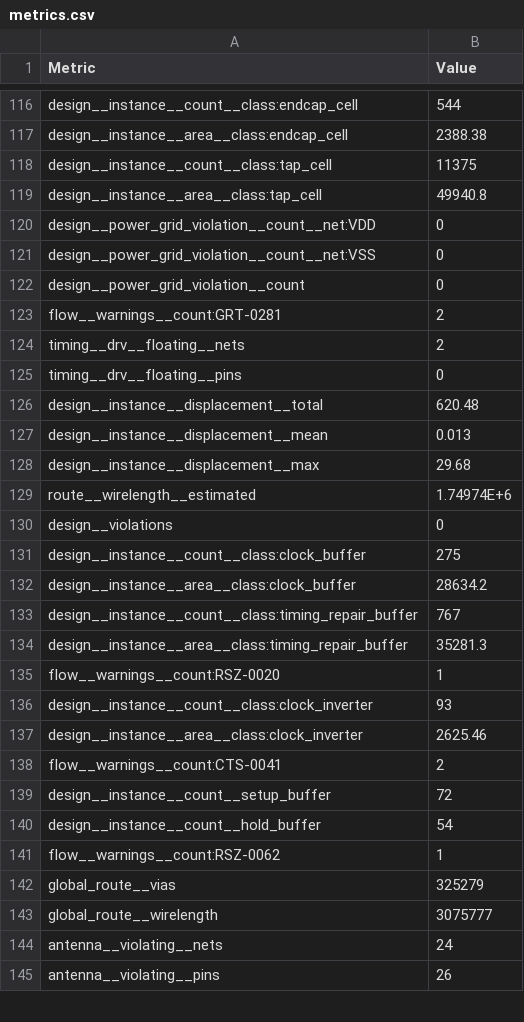
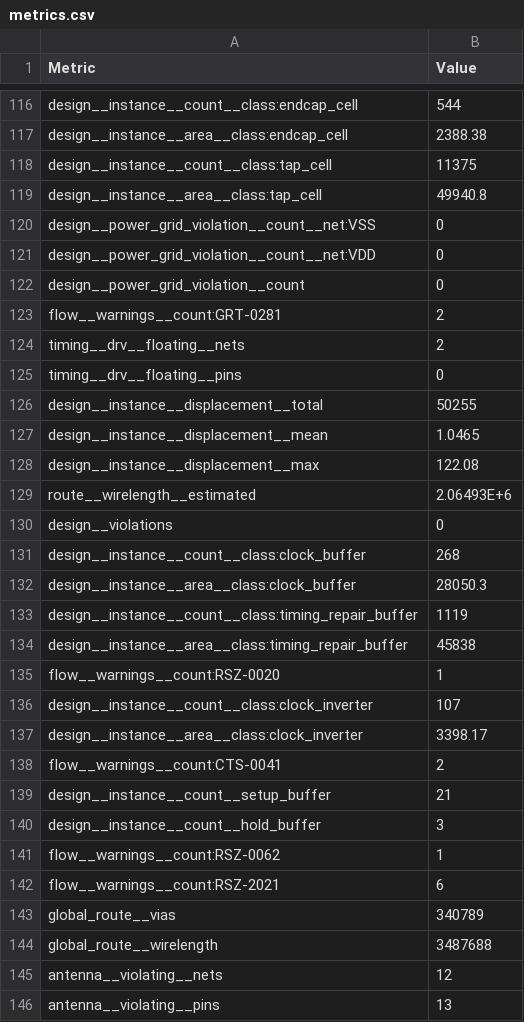
Before and after one commit to Sheffield-Chip-Design-Team/chipathon-2026-trouper, a CSV file: final/metrics.csv, drawn as a sheet; only a part is shown, gaps mark what is left out; the diff covers the shown part only.

```diff
--- a/final/metrics.csv
+++ b/final/metrics.csv
@@ -119,4 +119,4 @@ design__instance__count__class:tap_cell,11375
 design__instance__area__class:tap_cell,49940.8
+design__power_grid_violation__count__net:VSS,0
 design__power_grid_violation__count__net:VDD,0
-design__power_grid_violation__count__net:VSS,0
 design__power_grid_violation__count,0
@@ -125,21 +125,22 @@ timing__drv__floating__nets,2
 timing__drv__floating__pins,0
-design__instance__displacement__total,620.48
-design__instance__displacement__mean,0.013
-design__instance__displacement__max,29.68
-route__wirelength__estimated,1.74974E+6
+design__instance__displacement__total,50255
+design__instance__displacement__mean,1.0465
+design__instance__displacement__max,122.08
+route__wirelength__estimated,2.06493E+6
 design__violations,0
-design__instance__count__class:clock_buffer,275
-design__instance__area__class:clock_buffer,28634.2
-design__instance__count__class:timing_repair_buffer,767
-design__instance__area__class:timing_repair_buffer,35281.3
+design__instance__count__class:clock_buffer,268
+design__instance__area__class:clock_buffer,28050.3
+design__instance__count__class:timing_repair_buffer,1119
+design__instance__area__class:timing_repair_buffer,45838
 flow__warnings__count:RSZ-0020,1
-design__instance__count__class:clock_inverter,93
-design__instance__area__class:clock_inverter,2625.46
+design__instance__count__class:clock_inverter,107
+design__instance__area__class:clock_inverter,3398.17
 flow__warnings__count:CTS-0041,2
-design__instance__count__setup_buffer,72
-design__instance__count__hold_buffer,54
+design__instance__count__setup_buffer,21
+design__instance__count__hold_buffer,3
 flow__warnings__count:RSZ-0062,1
-global_route__vias,325279
-global_route__wirelength,3075777
-antenna__violating__nets,24
-antenna__violating__pins,26
+flow__warnings__count:RSZ-2021,6
+global_route__vias,340789
+global_route__wirelength,3487688
+antenna__violating__nets,12
+antenna__violating__pins,13
```
Also changed, not shown: 5 added rows and 92 edited cells elsewhere in this file, 27 other files.
